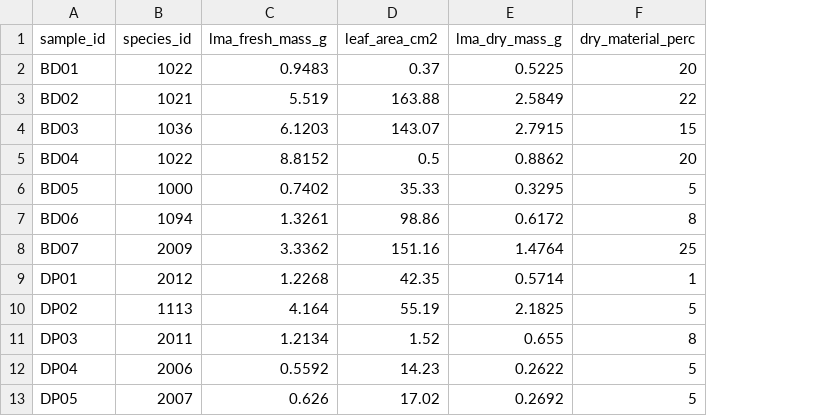
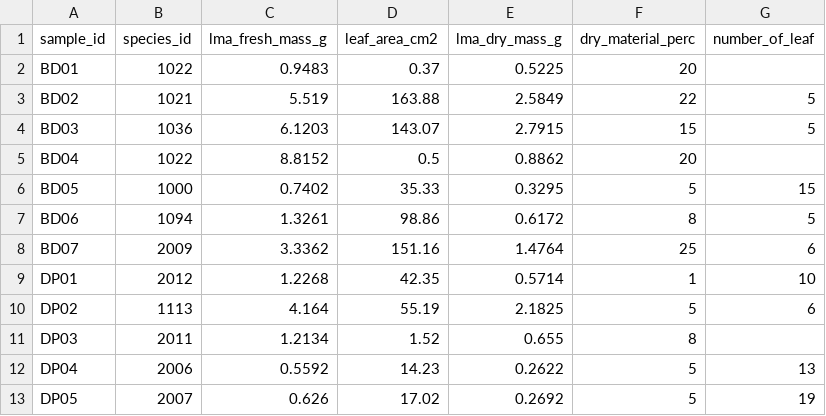
Before and after one commit to schwilklab/shrubflam, a CSV file: data/year_2021/leaf_measurements.csv, drawn as a sheet; only a part is shown; the diff names each change by its address in the sheet, - before the commit and + after, or states it on an @@ line.

Commit message:
Added leaf area data

```diff
--- a/data/year_2021/leaf_measurements.csv
+++ b/data/year_2021/leaf_measurements.csv
+column G (number_of_leaf), rows 3-13: 5 | 5 |  | 15 | 5 | 6 | 10 | 6 |  | 13 | 19
```
Also changed, not shown: 8 other files.
